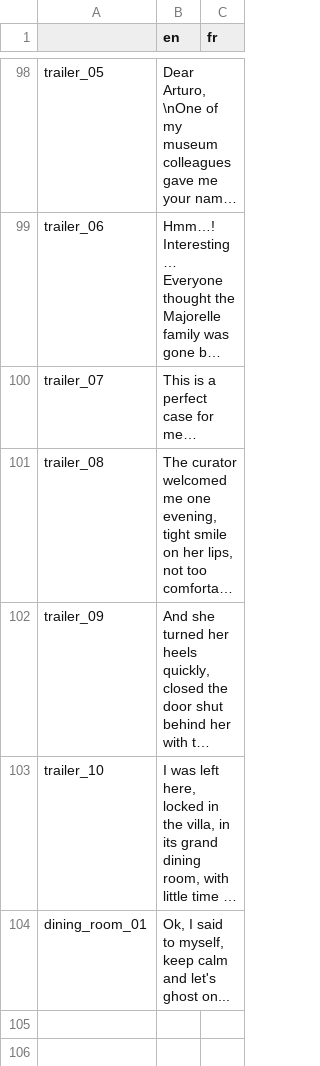
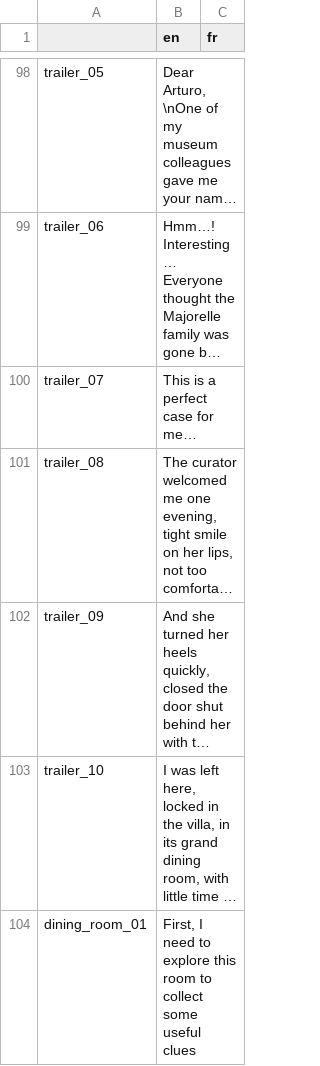
Before and after one commit to joergreichert/MajorelleMysteryApp, a CSV file: device/translations/strings_final.csv, drawn as a sheet; only a part is shown, gaps mark what is left out; long unchanged cells end in …; the diff names each change by its address in the sheet, - before the commit and + after, or states it on an @@ line.

```diff
--- a/device/translations/strings_final.csv
+++ b/device/translations/strings_final.csv
-B104 (en): Ok, I said to myself, keep calm and let's ghost on...
+B104 (en): First, I need to explore this room to collect some useful clues
```
Also changed, not shown: 55 other files.
